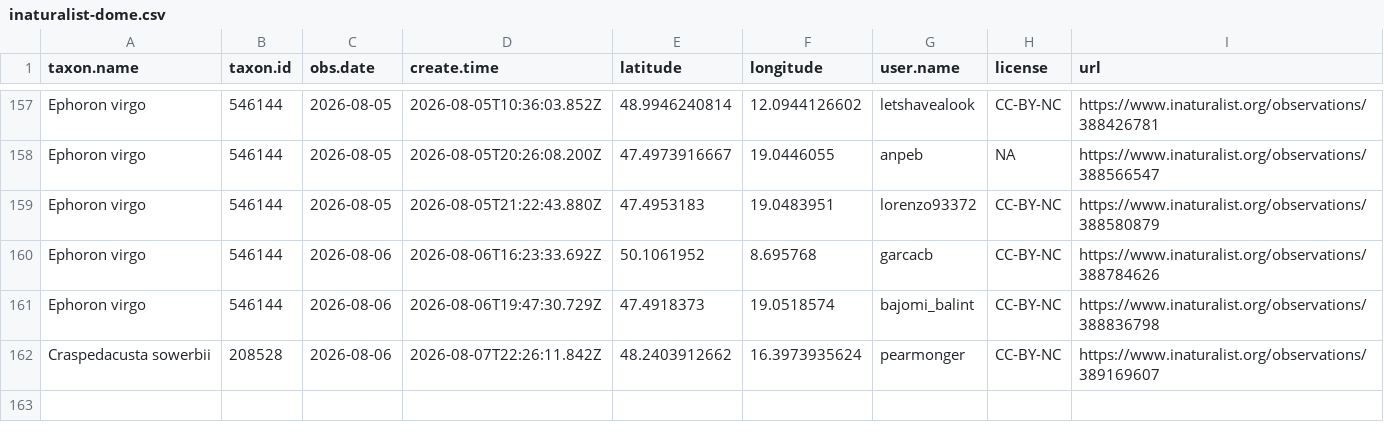
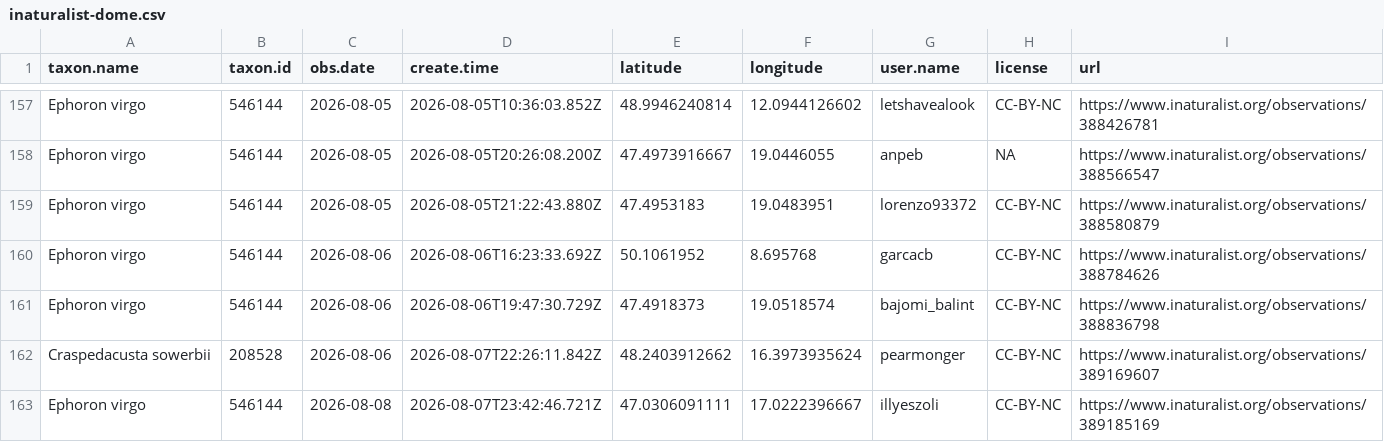
Before and after one commit to adam-egri/dome, a CSV file: inaturalist-dome.csv, drawn as a sheet; only a part is shown, gaps mark what is left out.

Commit message:
scheduled commit

```diff
--- a/inaturalist-dome.csv
+++ b/inaturalist-dome.csv
@@ -162 +162,2 @@ Ephoron virgo,546144,2026-08-06,2026-08-06T19:47:30.729Z,47.4918373,19.0518574,b
 Craspedacusta sowerbii,208528,2026-08-06,2026-08-07T22:26:11.842Z,48.2403912662,16.3973935624,pearmonger,CC-BY-NC,https://www.inaturalist.org/observations/389169607
+Ephoron virgo,546144,2026-08-08,2026-08-07T23:42:46.721Z,47.0306091111,17.0222396667,illyeszoli,CC-BY-NC,https://www.inaturalist.org/observations/389185169
```
